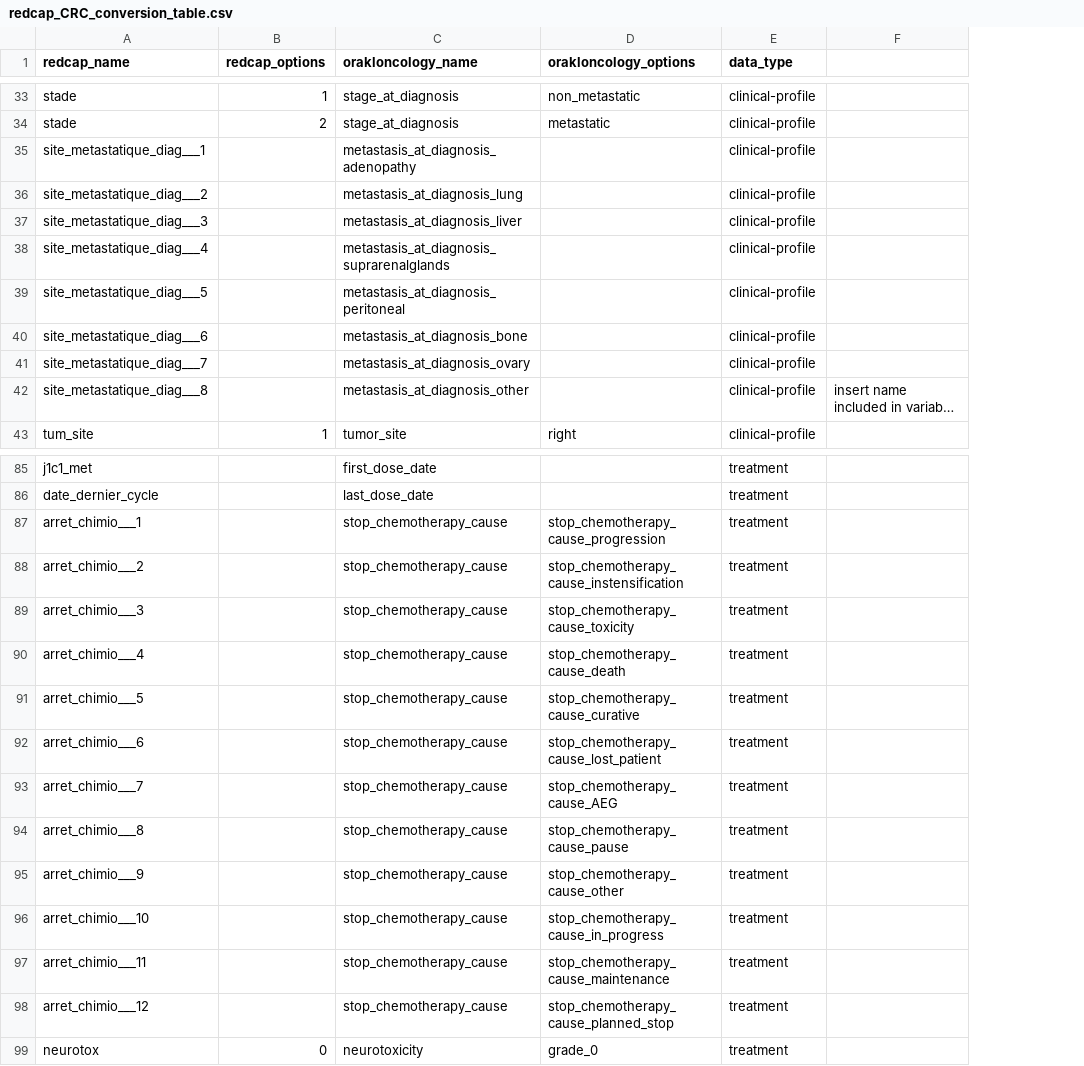
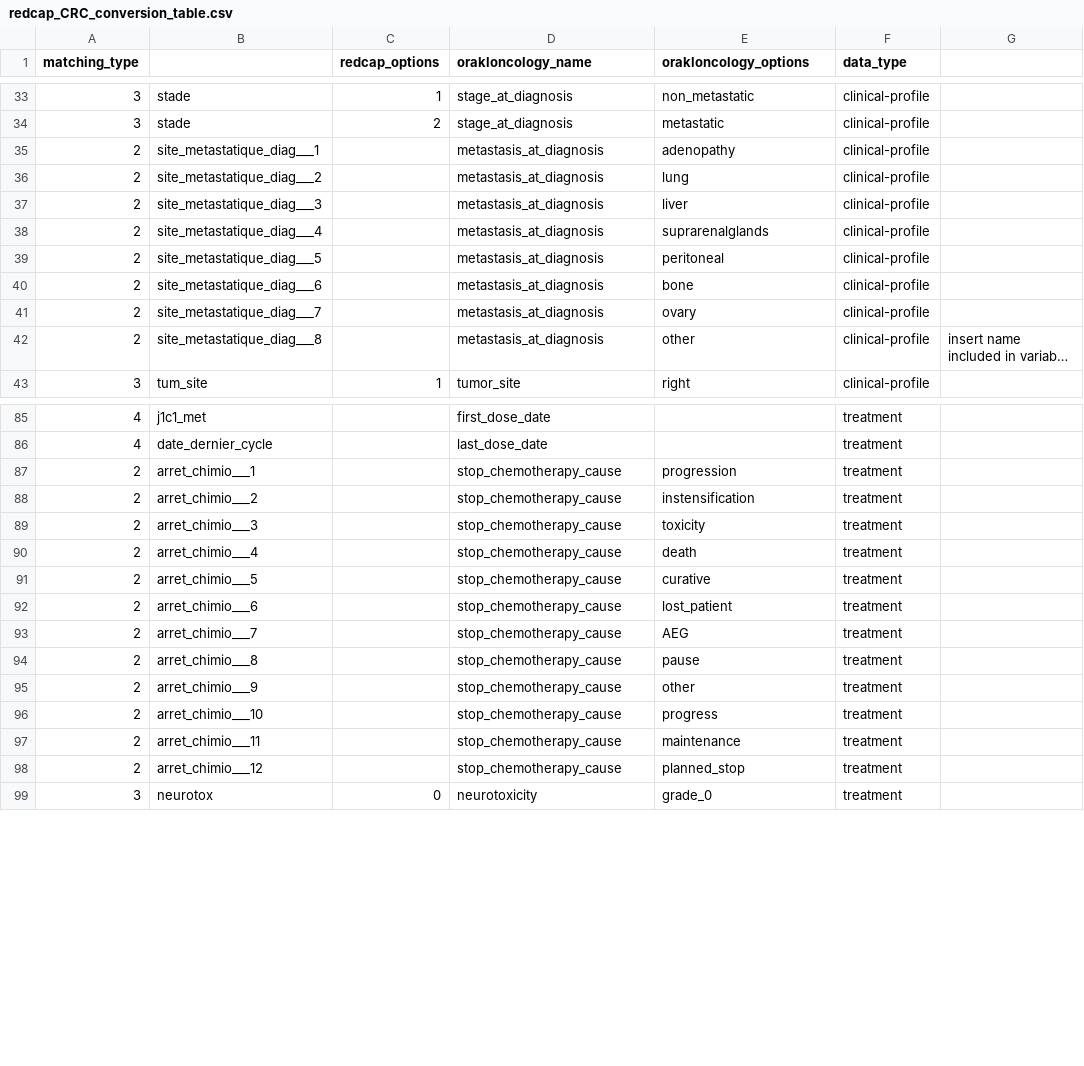
Before and after one commit to Orakl-Oncology-Dev/redcap-preprocessing, a CSV file: redcap_CRC_conversion_table.csv, drawn as a sheet; only a part is shown, gaps mark what is left out; long unchanged cells end in …; addresses are those after the commit; the diff covers the shown part only; the diff names each change by its address in the sheet, - before the commit and + after, or states it on an @@ line.

Commit message:
add content matching 2

```diff
--- a/redcap_CRC_conversion_table.csv
+++ b/redcap_CRC_conversion_table.csv
+column A (matching_type), rows 33-43: 3 | 3 | 2 | 2 | 2 | 2 | 2 | 2 | 2 | 2 | 3; rows 85-99: 4 | 4 | 2 | 2 | 2 | 2 | 2 | 2 | 2 | 2 | 2 | 2 | 2 | 2 | 3
-B1: redcap_name
+B1: (empty)
-D35 (orakloncology_name): metastasis_at_diagnosis_adenopathy
+D35 (orakloncology_name): metastasis_at_diagnosis
-E35 (orakloncology_options): (empty)
+E35 (orakloncology_options): adenopathy
-D36 (orakloncology_name): metastasis_at_diagnosis_lung
+D36 (orakloncology_name): metastasis_at_diagnosis
-E36 (orakloncology_options): (empty)
+E36 (orakloncology_options): lung
-D37 (orakloncology_name): metastasis_at_diagnosis_liver
+D37 (orakloncology_name): metastasis_at_diagnosis
-E37 (orakloncology_options): (empty)
+E37 (orakloncology_options): liver
-D38 (orakloncology_name): metastasis_at_diagnosis_suprarenalglands
+D38 (orakloncology_name): metastasis_at_diagnosis
-E38 (orakloncology_options): (empty)
+E38 (orakloncology_options): suprarenalglands
-D39 (orakloncology_name): metastasis_at_diagnosis_peritoneal
+D39 (orakloncology_name): metastasis_at_diagnosis
-E39 (orakloncology_options): (empty)
+E39 (orakloncology_options): peritoneal
-D40 (orakloncology_name): metastasis_at_diagnosis_bone
+D40 (orakloncology_name): metastasis_at_diagnosis
-E40 (orakloncology_options): (empty)
+E40 (orakloncology_options): bone
-D41 (orakloncology_name): metastasis_at_diagnosis_ovary
+D41 (orakloncology_name): metastasis_at_diagnosis
-E41 (orakloncology_options): (empty)
+E41 (orakloncology_options): ovary
-D42 (orakloncology_name): metastasis_at_diagnosis_other
+D42 (orakloncology_name): metastasis_at_diagnosis
-E42 (orakloncology_options): (empty)
+E42 (orakloncology_options): other
-E87 (orakloncology_options): stop_chemotherapy_cause_progression
+E87 (orakloncology_options): progression
-E88 (orakloncology_options): stop_chemotherapy_cause_instensification
+E88 (orakloncology_options): instensification
-E89 (orakloncology_options): stop_chemotherapy_cause_toxicity
+E89 (orakloncology_options): toxicity
-E90 (orakloncology_options): stop_chemotherapy_cause_death
+E90 (orakloncology_options): death
-E91 (orakloncology_options): stop_chemotherapy_cause_curative
+E91 (orakloncology_options): curative
-E92 (orakloncology_options): stop_chemotherapy_cause_lost_patient
+E92 (orakloncology_options): lost_patient
-E93 (orakloncology_options): stop_chemotherapy_cause_AEG
+E93 (orakloncology_options): AEG
-E94 (orakloncology_options): stop_chemotherapy_cause_pause
+E94 (orakloncology_options): pause
-E95 (orakloncology_options): stop_chemotherapy_cause_other
+E95 (orakloncology_options): other
-E96 (orakloncology_options): stop_chemotherapy_cause_in_progress
+E96 (orakloncology_options): progress
-E97 (orakloncology_options): stop_chemotherapy_cause_maintenance
+E97 (orakloncology_options): maintenance
-E98 (orakloncology_options): stop_chemotherapy_cause_planned_stop
+E98 (orakloncology_options): planned_stop
```
Also changed, not shown: 22 edited cells elsewhere in this file, 2 other files.
